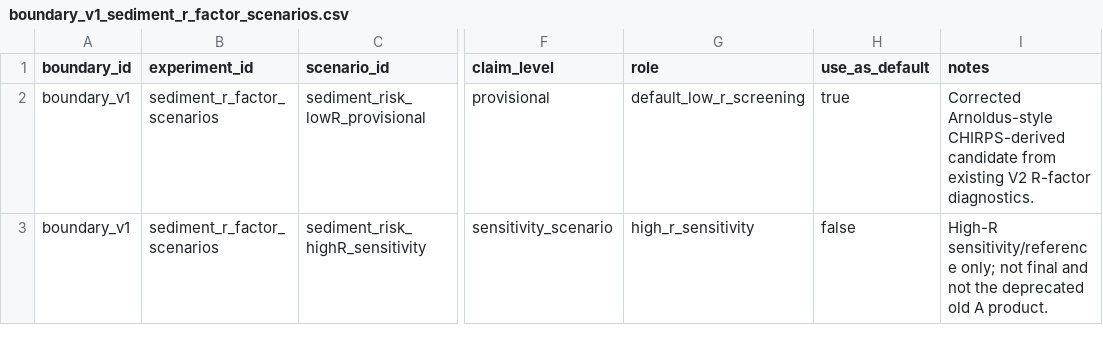
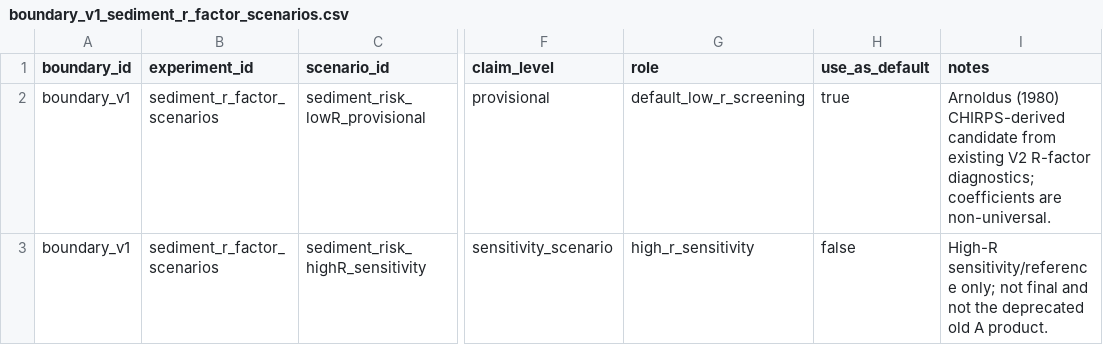
Before and after one commit to exordor/ifpm-flood-priority-mapping, a CSV file: context/configs/boundary_v1_sediment_r_factor_scenarios.csv, drawn as a sheet; only a part is shown, gaps mark what is left out; the diff names each change by its address in the sheet, - before the commit and + after, or states it on an @@ line.

Commit message:
feat(prototype): add boundary_v1 priority-scenarios runner (v0.2 closure)
bin/run_boundary_v1_priority_scenarios.py runs the repaired v0.2 criteria
stack under three weight scenarios (equal-core, mentor-slide-mapped default,
mining/exposure stress) and produces a hotspot-stability board. This is the
provisional prototype run that turns the criteria stack into an actual
priority map for mentor review.

Outputs (gitignored under outputs/boundary_v1/priority_scenarios_v0_2/):
stable top-20% hotspot 431.907 km2 across all scenarios; mentor-slide
CR=0.022046. Sediment criterion is max-normalized for MCDA, so its 0-1 value
is relative hotspot intensity, not absolute t/ha/yr (rank is R-invariant).

Also fix the R-factor config note wording: 'Corrected Arnoldus-style' ->
'Arnoldus (1980) ... coefficients are non-universal', matching the V2
candidate summary source description.

AHP weights, NoData masking, and grid compatibility independently verified;
all 6 output rasters grid_compatible=true.

```diff
--- a/context/configs/boundary_v1_sediment_r_factor_scenarios.csv
+++ b/context/configs/boundary_v1_sediment_r_factor_scenarios.csv
-I2 (notes): Corrected Arnoldus-style CHIRPS-derived candidate from existing V2 R-factor diagnostics.
+I2 (notes): Arnoldus (1980) CHIRPS-derived candidate from existing V2 R-factor diagnostics; coefficients are non-universal.
```
Also changed, not shown: 1 other file.
